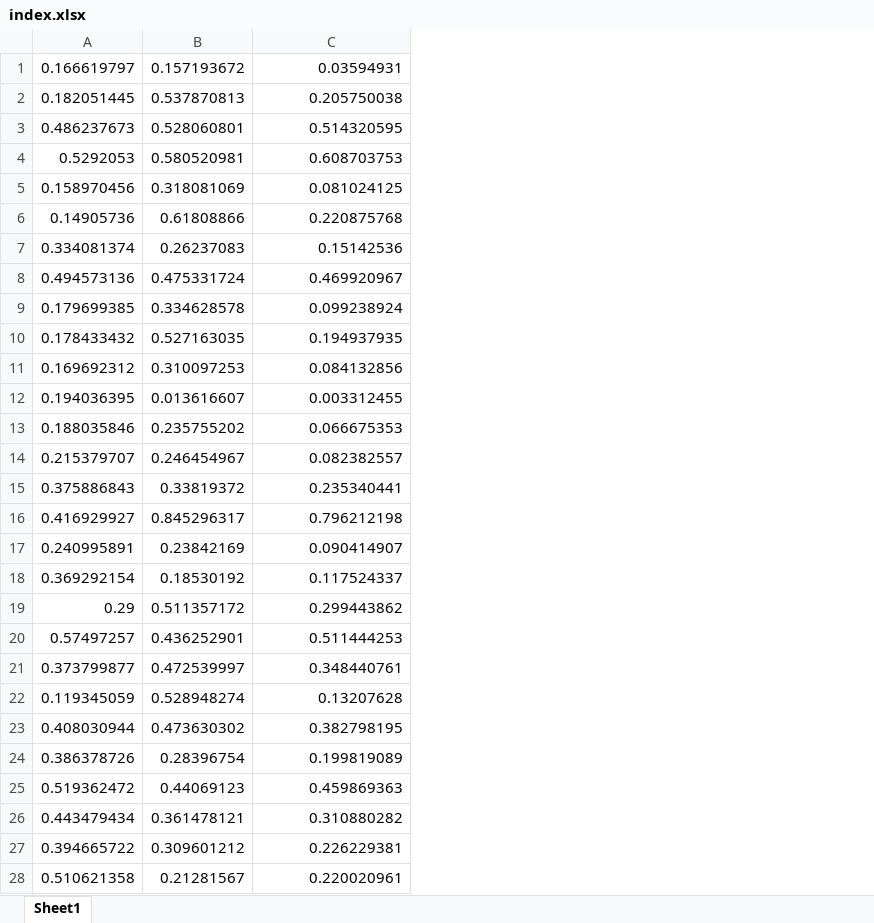
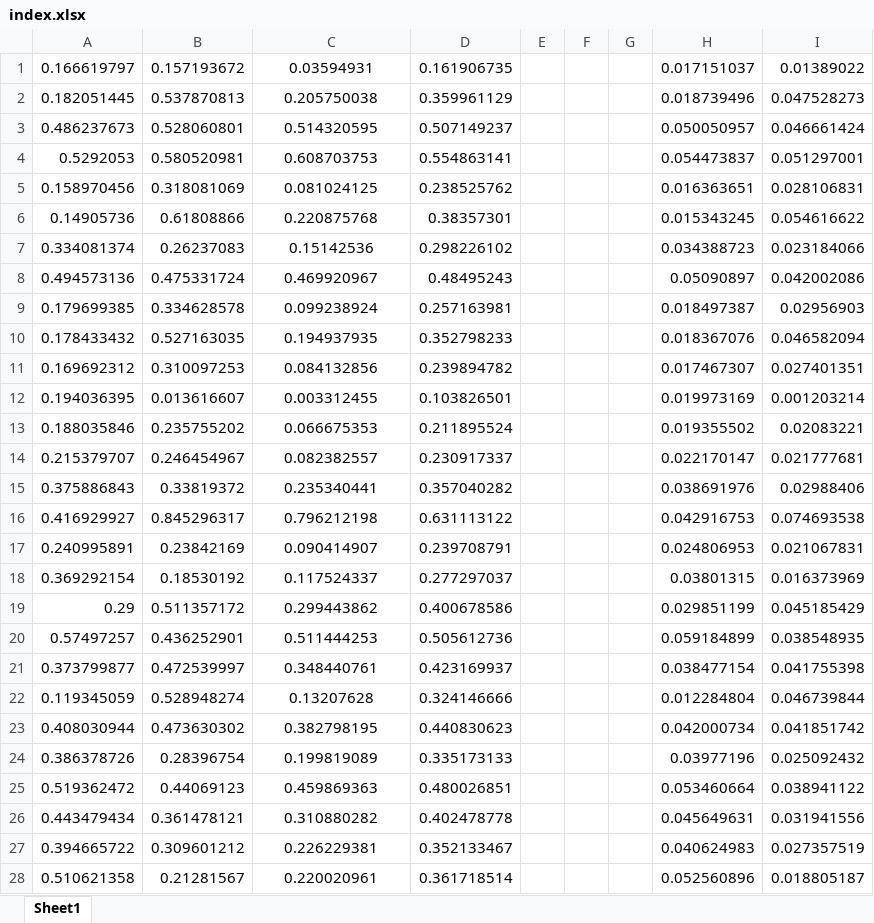
Before and after one commit to LJCcn/Graduation_thesis, an Excel workbook: 电力系统脆弱性研究/指标及权重分配/index.xlsx, sheet Sheet1, drawn as a sheet; only a part is shown; values as stored, in another font and other column widths than the file's, no borders; the diff covers the shown part only; the diff names each change by its address in the sheet, - before the commit and + after, or states it on an @@ line.

```diff
--- a/电力系统脆弱性研究/指标及权重分配/index.xlsx (sheet Sheet1)
+++ b/电力系统脆弱性研究/指标及权重分配/index.xlsx (sheet Sheet1)
+column D, rows 1-28: 0.161906735 | 0.359961129 | 0.507149237 | 0.554863141 | 0.238525762 | 0.38357301 | 0.298226102 | 0.48495243 | 0.257163981 | 0.352798233 | 0.239894782 | 0.103826501 | 0.211895524 | 0.230917337 | 0.357040282 | 0.631113122 | 0.239708791 | 0.277297037 | 0.400678586 | 0.505612736 | 0.423169937 | 0.324146666 | 0.440830623 | 0.335173133 | 0.480026851 | 0.402478778 | 0.352133467 | 0.361718514
+column E, empty
+column F, empty
+column G, empty
+column H, rows 1-28: 0.017151037 | 0.018739496 | 0.050050957 | 0.054473837 | 0.016363651 | 0.015343245 | 0.034388723 | 0.05090897 | 0.018497387 | 0.018367076 | 0.017467307 | 0.019973169 | 0.019355502 | 0.022170147 | 0.038691976 | 0.042916753 | 0.024806953 | 0.03801315 | 0.029851199 | 0.059184899 | 0.038477154 | 0.012284804 | 0.042000734 | 0.03977196 | 0.053460664 | 0.045649631 | 0.040624983 | 0.052560896
+column I, rows 1-28: 0.01389022 | 0.047528273 | 0.046661424 | 0.051297001 | 0.028106831 | 0.054616622 | 0.023184066 | 0.042002086 | 0.02956903 | 0.046582094 | 0.027401351 | 0.001203214 | 0.02083221 | 0.021777681 | 0.02988406 | 0.074693538 | 0.021067831 | 0.016373969 | 0.045185429 | 0.038548935 | 0.041755398 | 0.046739844 | 0.041851742 | 0.025092432 | 0.038941122 | 0.031941556 | 0.027357519 | 0.018805187
-C1:C28 alignment: right
+C1:C28 alignment: center
```
Also changed, not shown: 29 added rows and cell formats elsewhere in this sheet, 6 other files.
